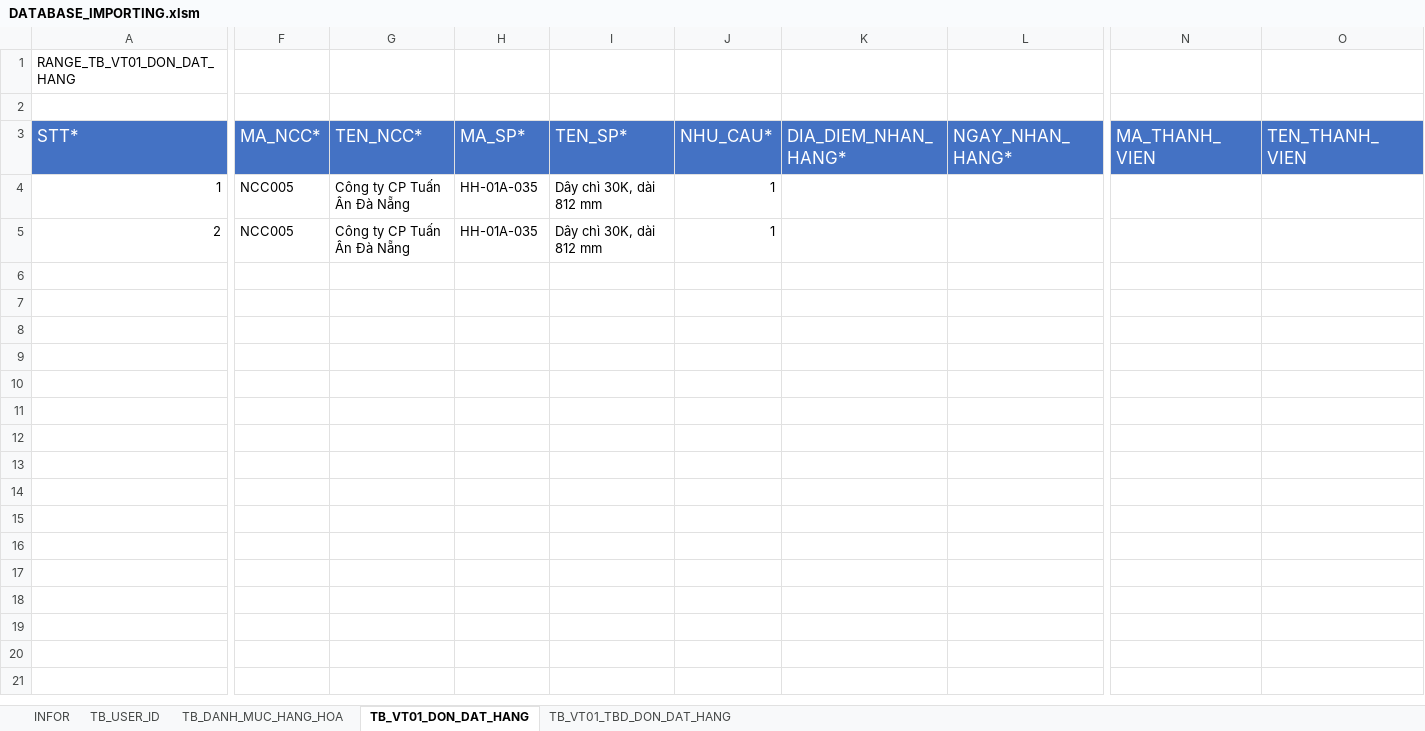
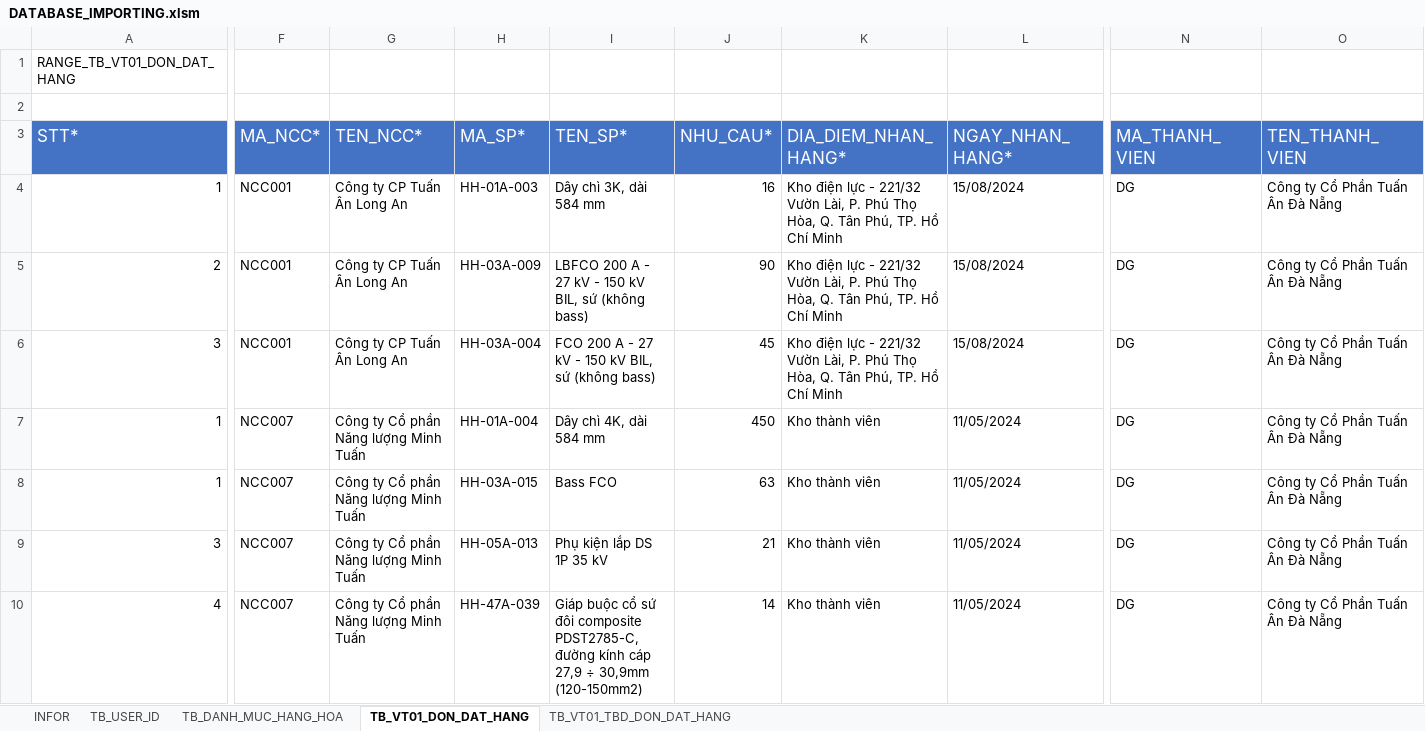
Before and after one commit to NGUYEN-LONG-BS/VBA_MINI_PROJECTS, an Excel workbook: VB03_TA_GROUP_DON_DAT_HANG/DATABASE_IMPORTING.xlsm, sheet TB_VT01_DON_DAT_HANG, drawn as a sheet; only a part is shown, gaps mark what is left out; values as stored, in another font and other column widths than the file's, no borders; rows hold the shown columns only; the diff covers the shown part only; the diff names each change by its address in the sheet, - before the commit and + after, or states it on an @@ line.

```diff
--- a/VB03_TA_GROUP_DON_DAT_HANG/DATABASE_IMPORTING.xlsm (sheet TB_VT01_DON_DAT_HANG)
+++ b/VB03_TA_GROUP_DON_DAT_HANG/DATABASE_IMPORTING.xlsm (sheet TB_VT01_DON_DAT_HANG)
-F4:F5 (MA_NCC*): NCC005
+F4:F5 (MA_NCC*): NCC001
-G4:G5 (TEN_NCC*): Công ty CP Tuấn Ân Đà Nẵng
+G4:G5 (TEN_NCC*): Công ty CP Tuấn Ân Long An
-H4 (MA_SP*): HH-01A-035
+H4 (MA_SP*): HH-01A-003
-I4 (TEN_SP*): Dây chì 30K, dài 812 mm
+I4 (TEN_SP*): Dây chì 3K, dài 584 mm
-J4 (NHU_CAU*): 1
+J4 (NHU_CAU*): 16
-K4:K5 (DIA_DIEM_NHAN_HANG*): (empty)
+K4:K5 (DIA_DIEM_NHAN_HANG*): Kho điện lực - 221/32 Vườn Lài, P. Phú Thọ Hòa, Q. Tân Phú, TP. Hồ Chí Minh
-L4:L5 (NGAY_NHAN_HANG*): (empty)
+L4:L5 (NGAY_NHAN_HANG*): 15/08/2024
-N4:N5 (MA_THANH_VIEN): (empty)
+N4:N5 (MA_THANH_VIEN): DG
-O4:O5 (TEN_THANH_VIEN): (empty)
+O4:O5 (TEN_THANH_VIEN): Công ty Cổ Phần Tuấn Ân Đà Nẵng
-H5 (MA_SP*): HH-01A-035
+H5 (MA_SP*): HH-03A-009
-I5 (TEN_SP*): Dây chì 30K, dài 812 mm
+I5 (TEN_SP*): LBFCO 200 A - 27 kV - 150 kV BIL, sứ (không bass)
-J5 (NHU_CAU*): 1
+J5 (NHU_CAU*): 90
+row 6: 3 | NCC001 | Công ty CP Tuấn Ân Long An | HH-03A-004 | FCO 200 A - 27 kV - 150 kV BIL, sứ (không bass) | 45 | Kho điện lực - 221/32 Vườn Lài, P. Phú Thọ Hòa, Q. Tân Phú, TP. Hồ Chí Minh | 15/08/2024 | DG | Công ty Cổ Phần Tuấn Ân Đà Nẵng
+row 7: 1 | NCC007 | Công ty Cổ phần Năng lượng Minh Tuấn | HH-01A-004 | Dây chì 4K, dài 584 mm | 450 | Kho thành viên | 11/05/2024 | DG | Công ty Cổ Phần Tuấn Ân Đà Nẵng
+row 8: 1 | NCC007 | Công ty Cổ phần Năng lượng Minh Tuấn | HH-03A-015 | Bass FCO | 63 | Kho thành viên | 11/05/2024 | DG | Công ty Cổ Phần Tuấn Ân Đà Nẵng
+row 9: 3 | NCC007 | Công ty Cổ phần Năng lượng Minh Tuấn | HH-05A-013 | Phụ kiện lắp DS 1P 35 kV | 21 | Kho thành viên | 11/05/2024 | DG | Công ty Cổ Phần Tuấn Ân Đà Nẵng
+row 10: 4 | NCC007 | Công ty Cổ phần Năng lượng Minh Tuấn | HH-47A-039 | Giáp buộc cổ sứ đôi composite PDST2785-C, đường kính cáp 27,9 ÷ 30,9mm (120-150mm2) | 14 | Kho thành viên | 11/05/2024 | DG | Công ty Cổ Phần Tuấn Ân Đà Nẵng
```
Also changed, not shown: 6 edited cells elsewhere in this sheet, VB03_TA_GROUP_DON_DAT_HANG/SQL_QUERIES.xlsx, 1 other file.
